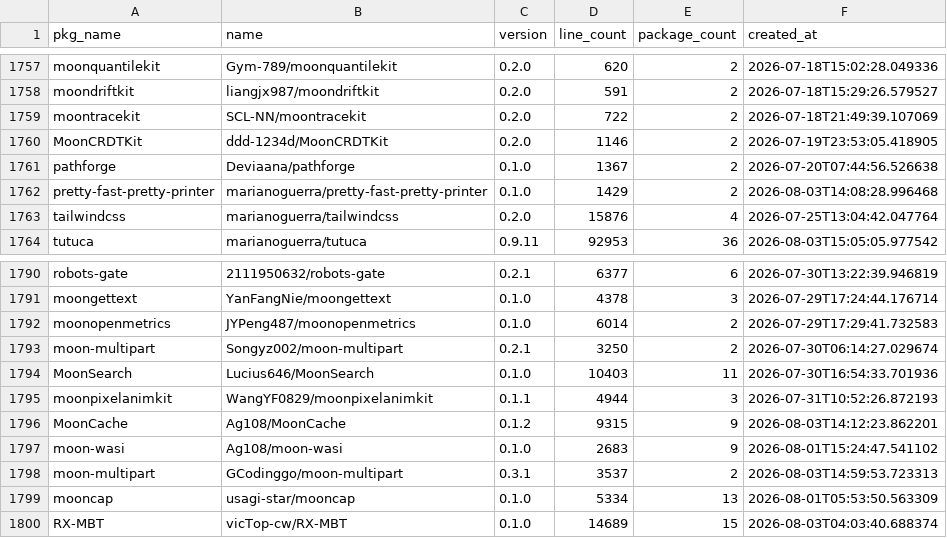
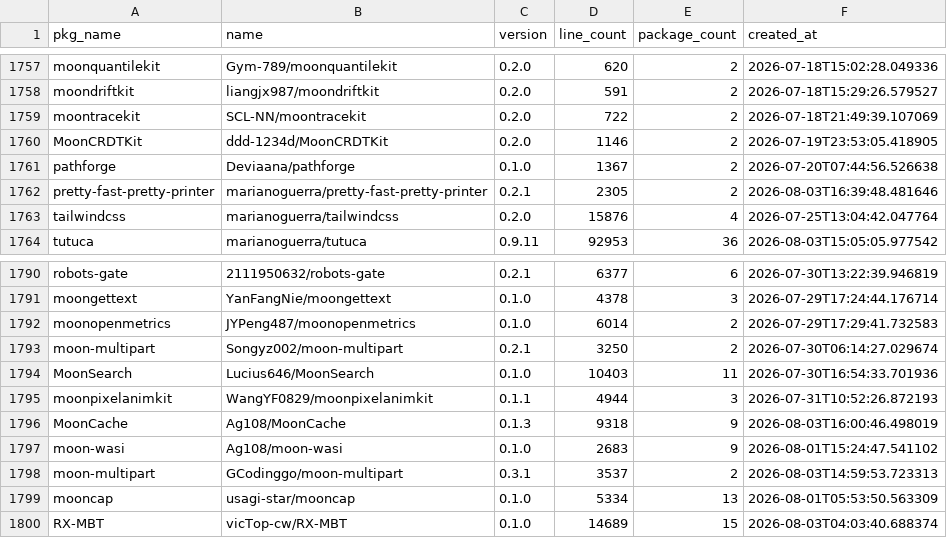
Before and after one commit to fanny480/fanny480.github.io, a CSV file: data/statistics.csv, drawn as a sheet; only a part is shown, gaps mark what is left out.

```diff
--- a/data/statistics.csv
+++ b/data/statistics.csv
@@ -1761,3 +1761,3 @@ MoonCRDTKit,ddd-1234d/MoonCRDTKit,0.2.0,1146,2,2026-07-19T23:53:05.418905
 pathforge,Deviaana/pathforge,0.1.0,1367,2,2026-07-20T07:44:56.526638
-pretty-fast-pretty-printer,marianoguerra/pretty-fast-pretty-printer,0.1.0,1429,2,2026-08-03T14:08:28.996468
+pretty-fast-pretty-printer,marianoguerra/pretty-fast-pretty-printer,0.2.1,2305,2,2026-08-03T16:39:48.481646
 tailwindcss,marianoguerra/tailwindcss,0.2.0,15876,4,2026-07-25T13:04:42.047764
@@ -1795,3 +1795,3 @@ MoonSearch,Lucius646/MoonSearch,0.1.0,10403,11,2026-07-30T16:54:33.701936
 moonpixelanimkit,WangYF0829/moonpixelanimkit,0.1.1,4944,3,2026-07-31T10:52:26.872193
-MoonCache,Ag108/MoonCache,0.1.2,9315,9,2026-08-03T14:12:23.862201
+MoonCache,Ag108/MoonCache,0.1.3,9318,9,2026-08-03T16:00:46.498019
 moon-wasi,Ag108/moon-wasi,0.1.0,2683,9,2026-08-01T15:24:47.541102
```
